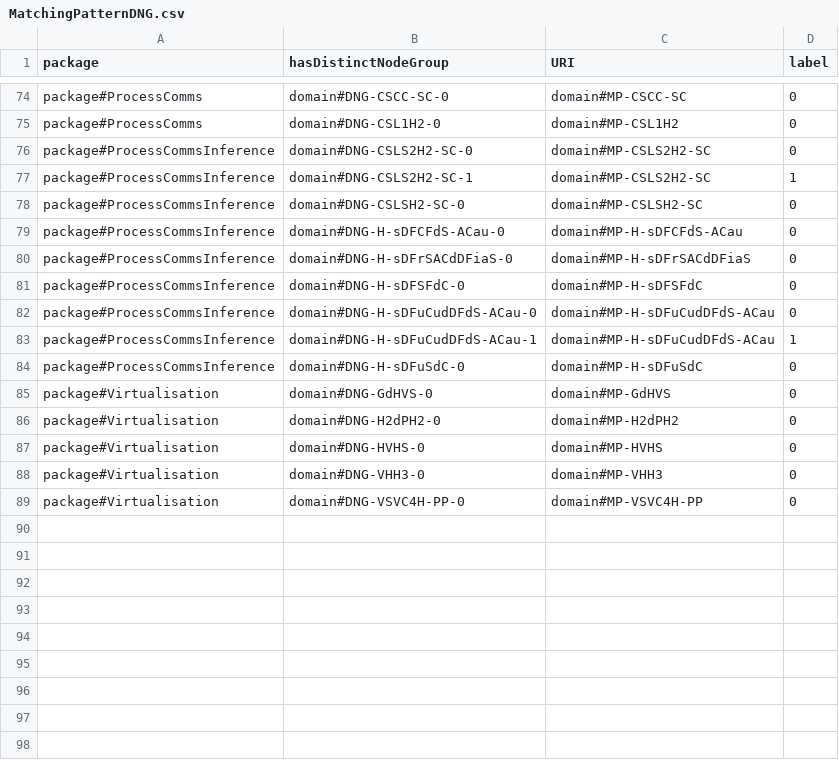
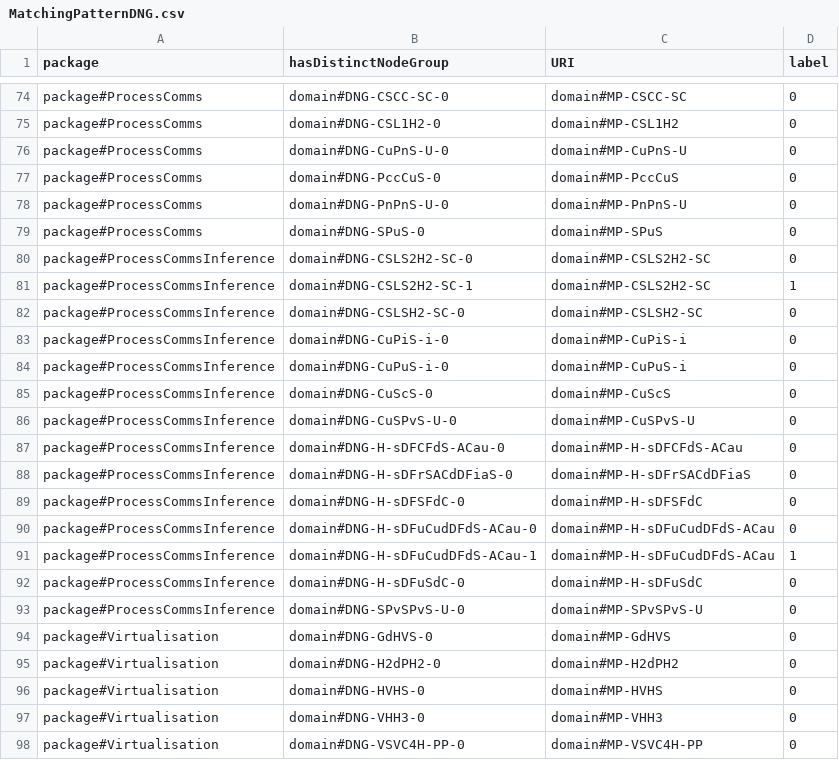
Before and after one commit to Spyderisk/domain-network, a CSV file: csv/MatchingPatternDNG.csv, drawn as a sheet; only a part is shown, gaps mark what is left out; the diff names each change by its address in the sheet, - before the commit and + after, or states it on an @@ line.

```diff
--- a/csv/MatchingPatternDNG.csv
+++ b/csv/MatchingPatternDNG.csv
+row 76: package#ProcessComms | domain#DNG-CuPnS-U-0 | domain#MP-CuPnS-U | 0
+row 77: package#ProcessComms | domain#DNG-PccCuS-0 | domain#MP-PccCuS | 0
+row 78: package#ProcessComms | domain#DNG-PnPnS-U-0 | domain#MP-PnPnS-U | 0
+row 79: package#ProcessComms | domain#DNG-SPuS-0 | domain#MP-SPuS | 0
+row 83: package#ProcessCommsInference | domain#DNG-CuPiS-i-0 | domain#MP-CuPiS-i | 0
+row 84: package#ProcessCommsInference | domain#DNG-CuPuS-i-0 | domain#MP-CuPuS-i | 0
+row 85: package#ProcessCommsInference | domain#DNG-CuScS-0 | domain#MP-CuScS | 0
+row 86: package#ProcessCommsInference | domain#DNG-CuSPvS-U-0 | domain#MP-CuSPvS-U | 0
+row 93: package#ProcessCommsInference | domain#DNG-SPvSPvS-U-0 | domain#MP-SPvSPvS-U | 0
```
Also changed, not shown: csv/DistinctNodeGroupNodes.csv, csv/MADefaultSetting.csv, 10 other files.
